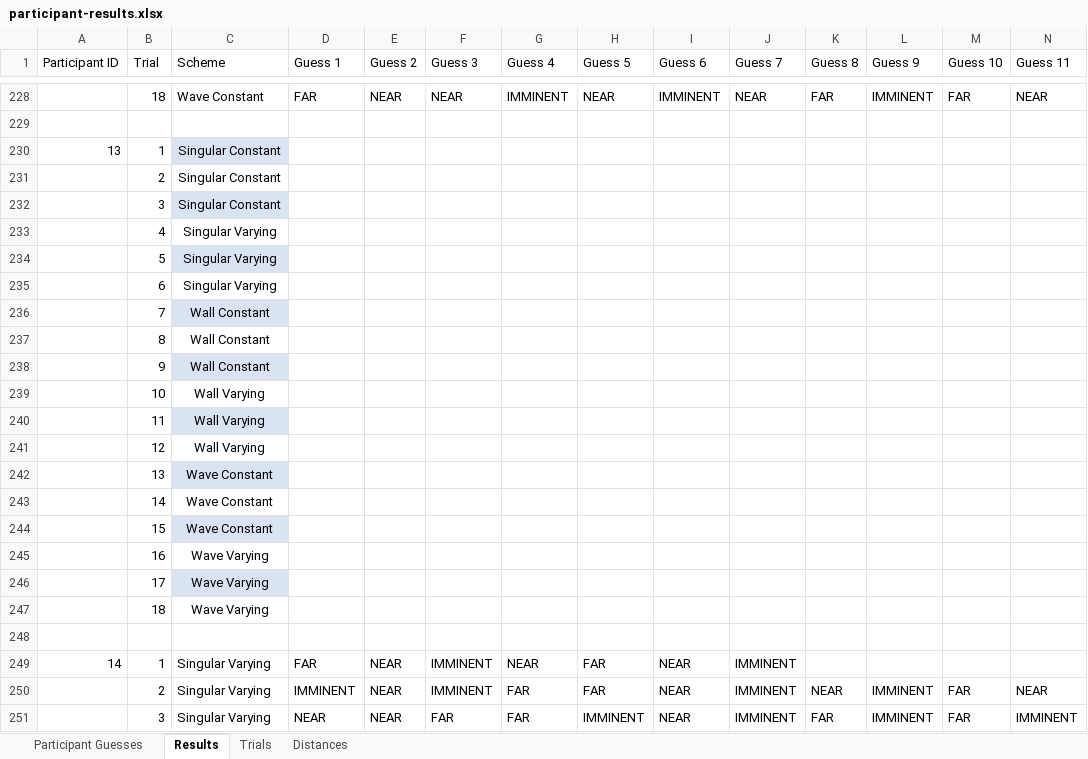
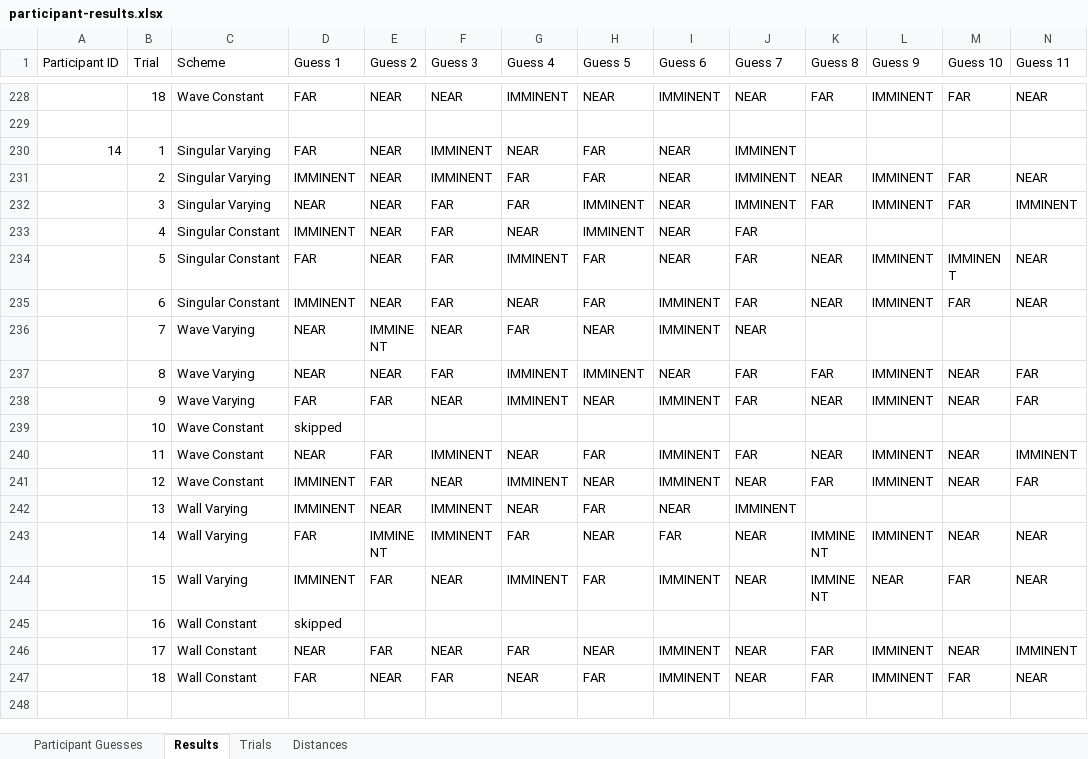
Before and after one commit to LewisTrundle/tactihelm-l5project, an Excel workbook: data/lab-study/participant-results.xlsx, sheet Results, drawn as a sheet; only a part is shown, gaps mark what is left out; the shorter side is filled out with more unchanged rows; values as stored, in another font and other column widths than the file's, no borders; conditional formats and table styles not drawn; rows hold the shown columns only; the diff names each change by its address in the sheet, - before the commit and + after, or states it on an @@ line.

```diff
--- a/data/lab-study/participant-results.xlsx (sheet Results)
+++ b/data/lab-study/participant-results.xlsx (sheet Results)
-row 230: 13 | 1 | Singular Constant
-row 231:  | 2 | Singular Constant
-row 232:  | 3 | Singular Constant
-row 233:  | 4 | Singular Varying
-row 234:  | 5 | Singular Varying
-row 235:  | 6 | Singular Varying
-row 236:  | 7 | Wall Constant
-row 237:  | 8 | Wall Constant
-row 238:  | 9 | Wall Constant
-row 239:  | 10 | Wall Varying
-row 240:  | 11 | Wall Varying
-row 241:  | 12 | Wall Varying
-row 242:  | 13 | Wave Constant
-row 243:  | 14 | Wave Constant
-row 244:  | 15 | Wave Constant
-row 245:  | 16 | Wave Varying
-row 246:  | 17 | Wave Varying
-row 247:  | 18 | Wave Varying
-row 248: (empty)
```
Also changed, not shown: data/lab-study/survey-results.xlsx, 4 other files.
